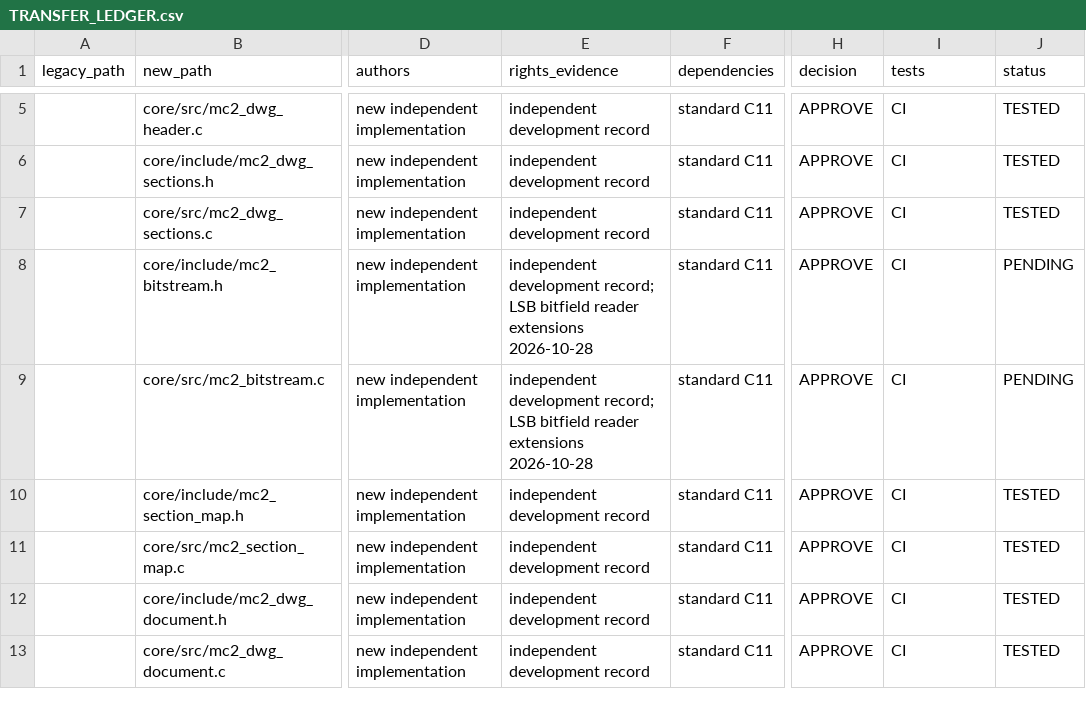
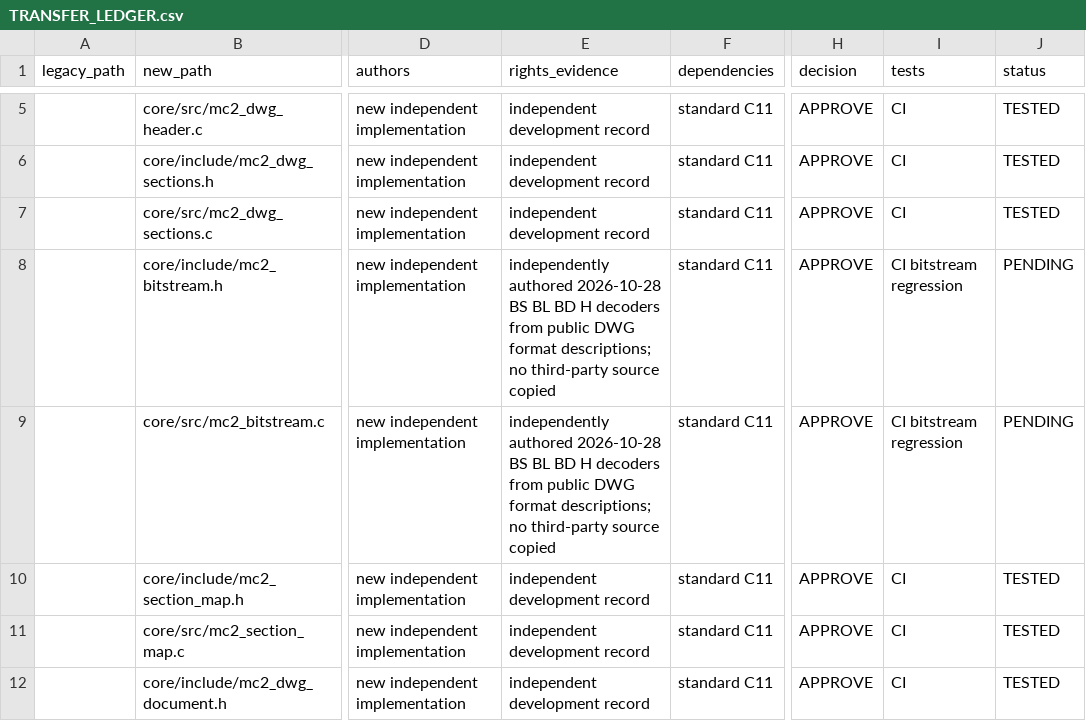
Before and after one commit to santiye2019-lab/MusaCAD, a CSV file: MusaCAD2/migration/TRANSFER_LEDGER.csv, drawn as a sheet; only a part is shown, gaps mark what is left out; the shorter side is filled out with more unchanged rows; the diff names each change by its address in the sheet, - before the commit and + after, or states it on an @@ line.

Commit message:
docs(musacad2): record clean-room DWG bitcode and handle decoder provenance

```diff
--- a/MusaCAD2/migration/TRANSFER_LEDGER.csv
+++ b/MusaCAD2/migration/TRANSFER_LEDGER.csv
-E8:E9 (rights_evidence): independent development record; LSB bitfield reader extensions 2026-10-28
+E8:E9 (rights_evidence): independently authored 2026-10-28 BS BL BD H decoders from public DWG format descriptions; no third-party source copied
-I8:I9 (tests): CI
+I8:I9 (tests): CI bitstream regression
```
